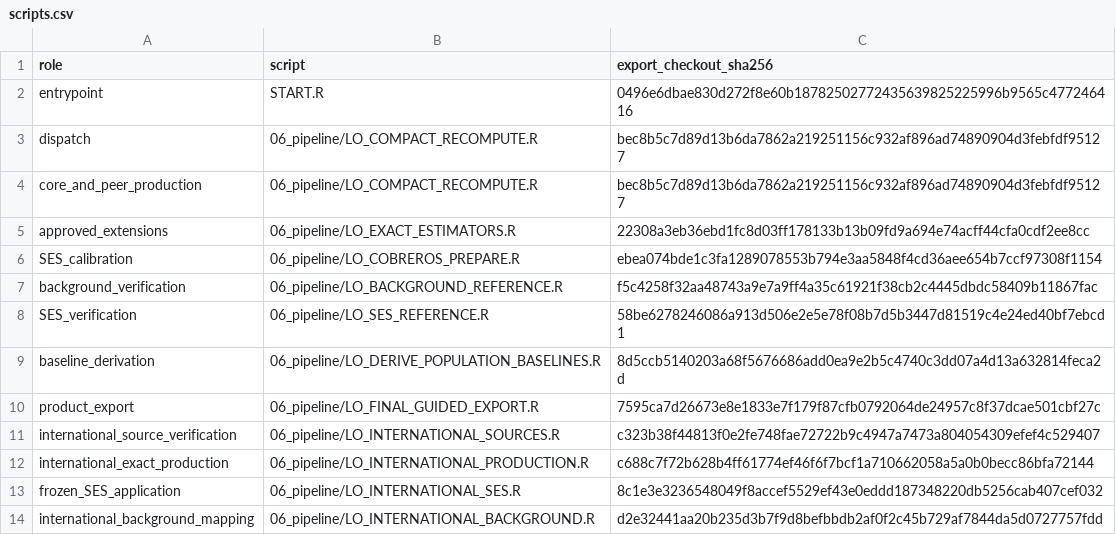
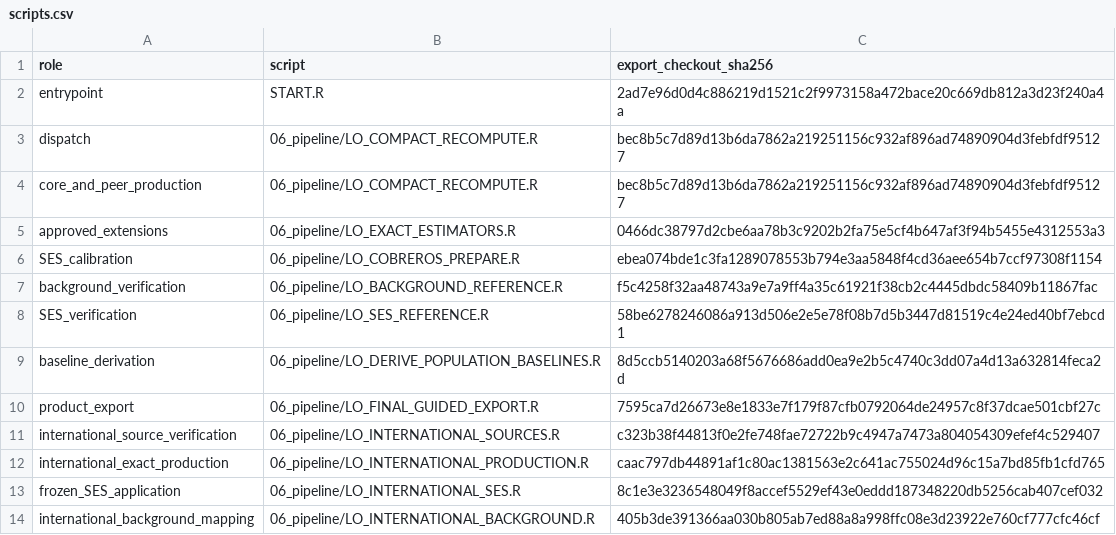
Before and after one commit to Netherlands-Opportunity-Lab/Learning-Outcomes, a CSV file: 04_results/review/all_required/scripts.csv, drawn as a sheet.

```diff
--- a/04_results/review/all_required/scripts.csv
+++ b/04_results/review/all_required/scripts.csv
@@ -1,6 +1,6 @@
 "role","script","export_checkout_sha256"
-"entrypoint","START.R","0496e6dbae830d272f8e60b18782502772435639825225996b9565c477246416"
+"entrypoint","START.R","2ad7e96d0d4c886219d1521c2f9973158a472bace20c669db812a3d23f240a4a"
 "dispatch","06_pipeline/LO_COMPACT_RECOMPUTE.R","bec8b5c7d89d13b6da7862a219251156c932af896ad74890904d3febfdf95127"
 "core_and_peer_production","06_pipeline/LO_COMPACT_RECOMPUTE.R","bec8b5c7d89d13b6da7862a219251156c932af896ad74890904d3febfdf95127"
-"approved_extensions","06_pipeline/LO_EXACT_ESTIMATORS.R","22308a3eb36ebd1fc8d03ff178133b13b09fd9a694e74acff44cfa0cdf2ee8cc"
+"approved_extensions","06_pipeline/LO_EXACT_ESTIMATORS.R","0466dc38797d2cbe6aa78b3c9202b2fa75e5cf4b647af3f94b5455e4312553a3"
 "SES_calibration","06_pipeline/LO_COBREROS_PREPARE.R","ebea074bde1c3fa1289078553b794e3aa5848f4cd36aee654b7ccf97308f1154"
@@ -11,4 +11,4 @@
 "international_source_verification","06_pipeline/LO_INTERNATIONAL_SOURCES.R","c323b38f44813f0e2fe748fae72722b9c4947a7473a804054309efef4c529407"
-"international_exact_production","06_pipeline/LO_INTERNATIONAL_PRODUCTION.R","c688c7f72b628b4ff61774ef46f6f7bcf1a710662058a5a0b0becc86bfa72144"
+"international_exact_production","06_pipeline/LO_INTERNATIONAL_PRODUCTION.R","caac797db44891af1c80ac1381563e2c641ac755024d96c15a7bd85fb1cfd765"
 "frozen_SES_application","06_pipeline/LO_INTERNATIONAL_SES.R","8c1e3e3236548049f8accef5529ef43e0eddd187348220db5256cab407cef032"
-"international_background_mapping","06_pipeline/LO_INTERNATIONAL_BACKGROUND.R","d2e32441aa20b235d3b7f9d8befbbdb2af0f2c45b729af7844da5d0727757fdd"
+"international_background_mapping","06_pipeline/LO_INTERNATIONAL_BACKGROUND.R","405b3de391366aa030b805ab7ed88a8a998ffc08e3d23922e760cf777cfc46cf"
```
Also changed, not shown: 04_results/review/all_required/derivations.csv, 6 other files.
